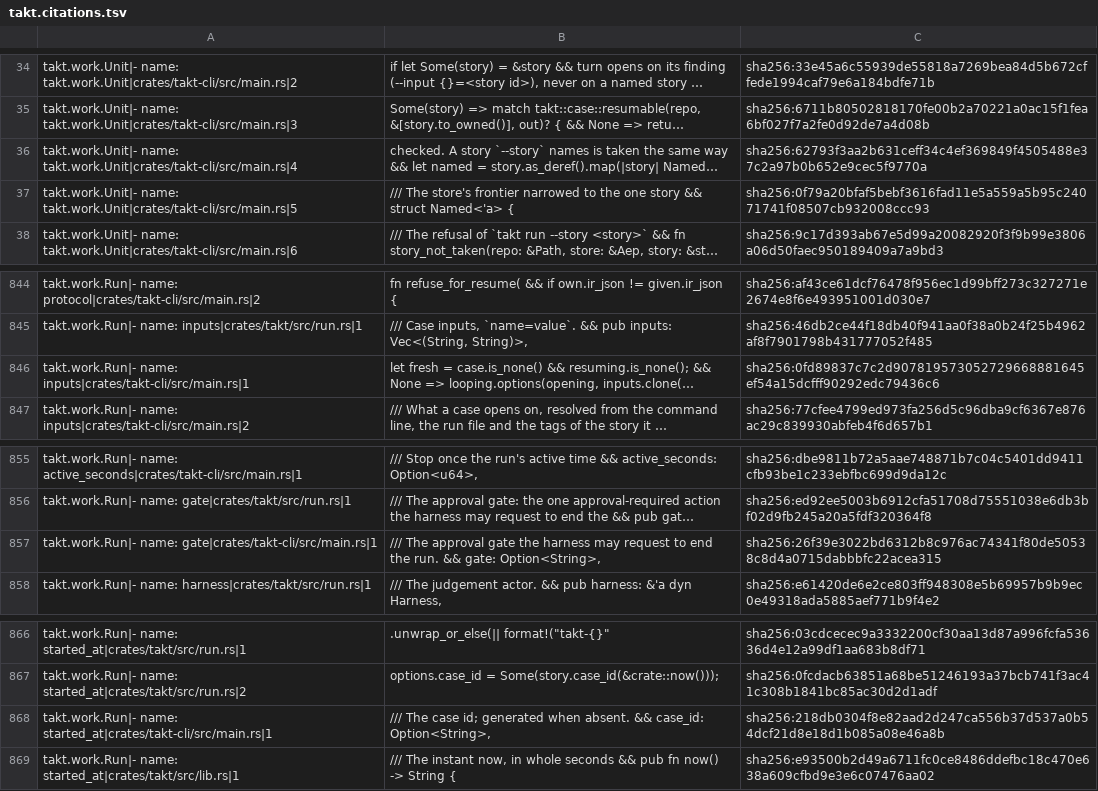
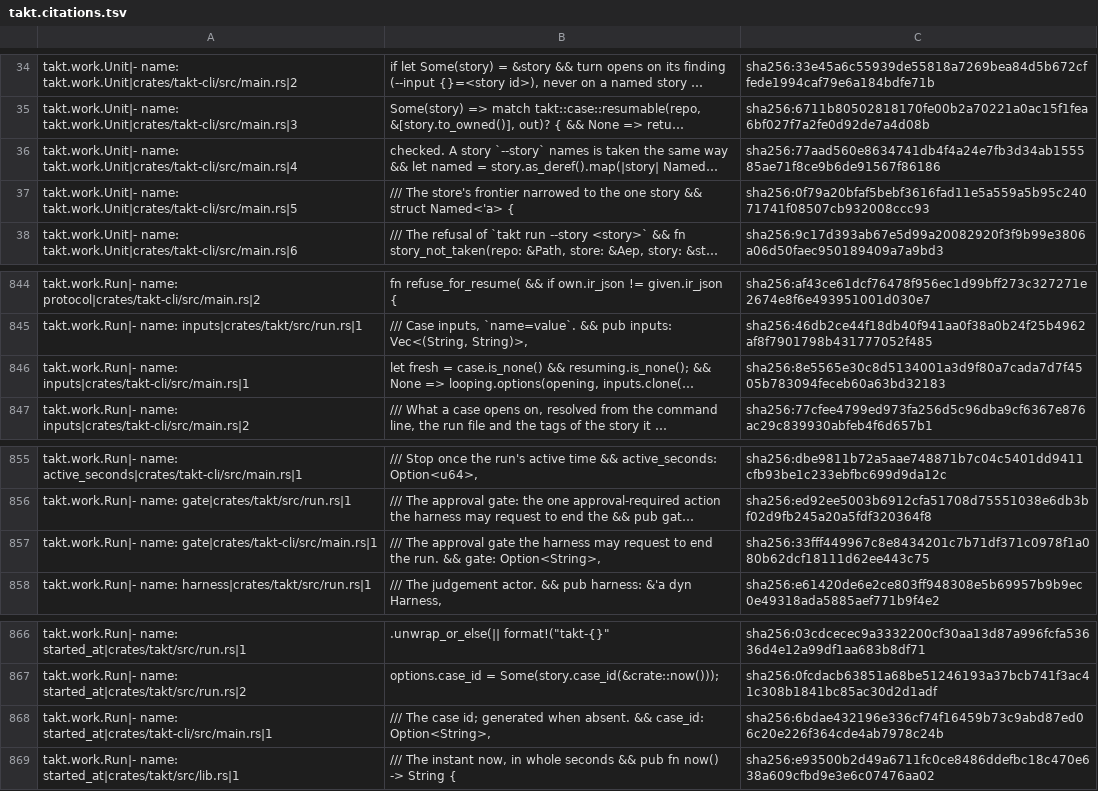
Before and after one commit to beyond10x/takt, a TSV file: ess/domains/takt.citations.tsv, drawn as a sheet; only a part is shown, gaps mark what is left out; long unchanged cells end in …; the diff names each change by its address in the sheet, - before the commit and + after, or states it on an @@ line.

```diff
--- a/ess/domains/takt.citations.tsv
+++ b/ess/domains/takt.citations.tsv
-C36: sha256:62793f3aa2b631ceff34c4ef369849f4505488e37c2a97b0b652e9cec5f9770a
+C36: sha256:77aad560e8634741db4f4a24e7fb3d34ab155585ae71f8ce9b6de91567f86186
-C846: sha256:0fd89837c7c2d907819573052729668881645ef54a15dcfff90292edc79436c6
+C846: sha256:8e5565e30c8d5134001a3d9f80a7cada7d7f4505b783094feceb60a63bd32183
-C857: sha256:26f39e3022bd6312b8c976ac74341f80de50538c8d4a0715dabbbfc22acea315
+C857: sha256:33fff449967c8e8434201c7b71df371c0978f1a080b62dcf18111d62ee443c75
-C868: sha256:218db0304f8e82aad2d247ca556b37d537a0b54dcf21d8e18d1b085a08e46a8b
+C868: sha256:6bdae432196e336cf74f16459b73c9abd87ed06c20e226f364cde4ab7978c24b
```
Also changed, not shown: 6 other files.
